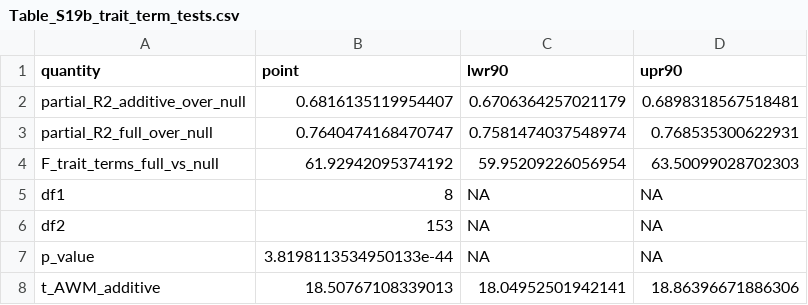
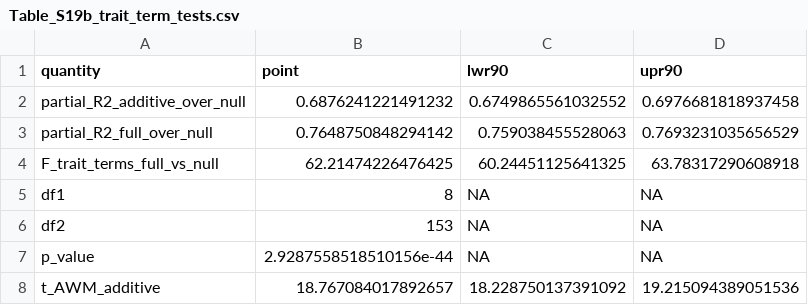
Before and after one commit to icakin/scaling-multiple-stressors, a CSV file: results/tables/Table_S19b_trait_term_tests.csv, drawn as a sheet.

```diff
--- a/results/tables/Table_S19b_trait_term_tests.csv
+++ b/results/tables/Table_S19b_trait_term_tests.csv
@@ -1,8 +1,8 @@
 quantity,point,lwr90,upr90
-partial_R2_additive_over_null,0.6816135119954407,0.6706364257021179,0.6898318567518481
-partial_R2_full_over_null,0.7640474168470747,0.7581474037548974,0.768535300622931
-F_trait_terms_full_vs_null,61.92942095374192,59.95209226056954,63.50099028702303
+partial_R2_additive_over_null,0.6876241221491232,0.6749865561032552,0.6976681818937458
+partial_R2_full_over_null,0.7648750848294142,0.759038455528063,0.7693231035656529
+F_trait_terms_full_vs_null,62.21474226476425,60.24451125641325,63.78317290608918
 df1,8,NA,NA
 df2,153,NA,NA
-p_value,3.8198113534950133e-44,NA,NA
-t_AWM_additive,18.50767108339013,18.04952501942141,18.86396671886306
+p_value,2.9287558518510156e-44,NA,NA
+t_AWM_additive,18.767084017892657,18.228750137391092,19.215094389051536
```
Also changed, not shown: results/tables/Table_S19_biomass_model_decomposition.csv, 5 other files.
